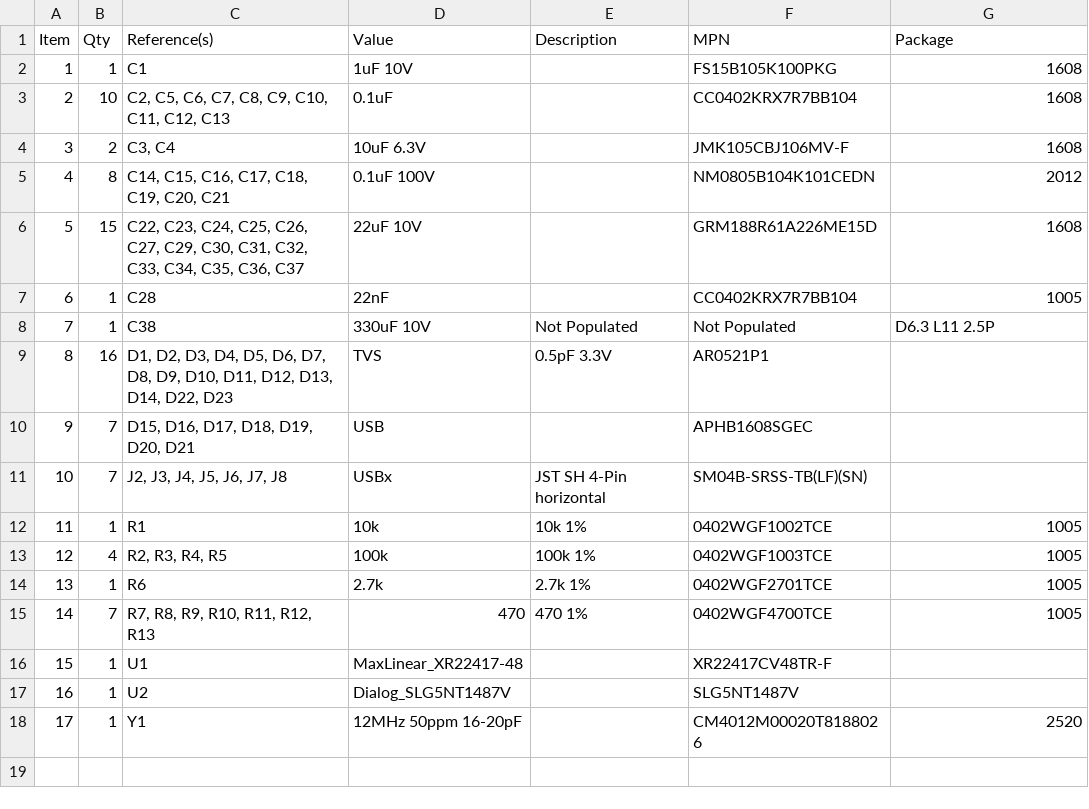
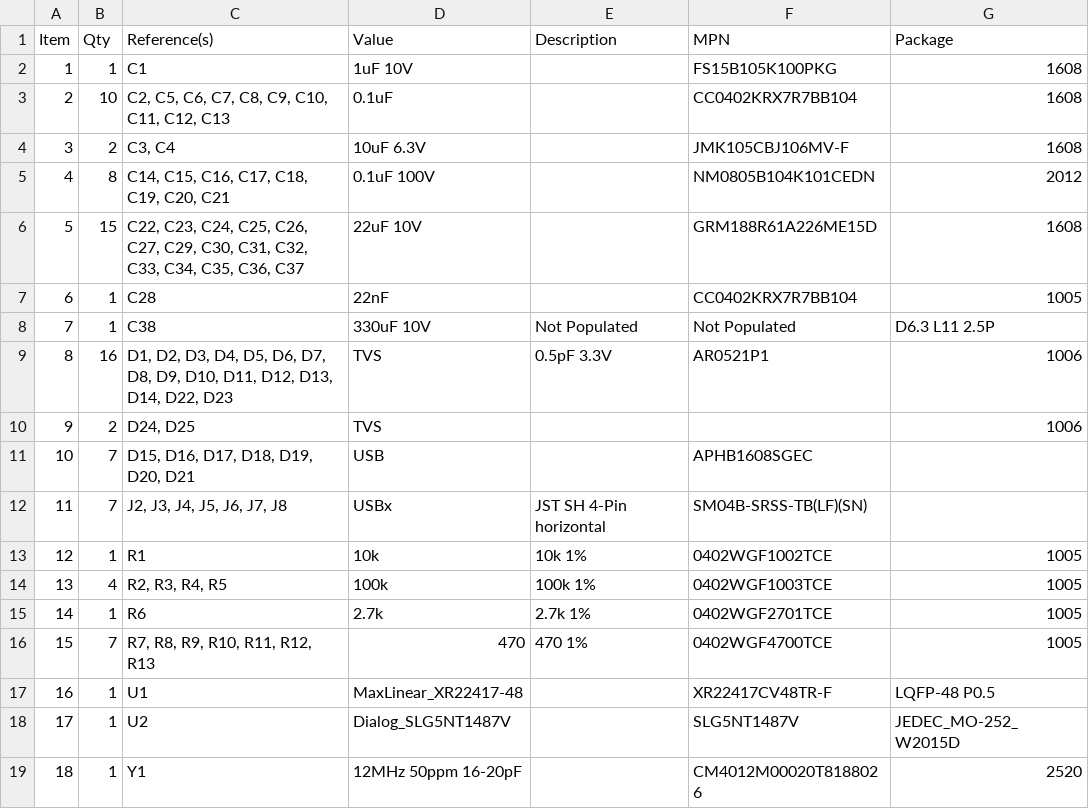
Before and after one commit to rbtsco/StickHub, a CSV file: StickHub.csv, drawn as a sheet; addresses are those after the commit; the diff names each change by its address in the sheet, - before the commit and + after, or states it on an @@ line.

```diff
--- a/StickHub.csv
+++ b/StickHub.csv
-G9 (Package): (empty)
+G9 (Package): 1006
+row 10: 9 | 2 | D24, D25 | TVS |  |  | 1006
@@ column A (Item) renumbered from row 11 down @@
-G17 (Package): (empty)
+G17 (Package): LQFP-48 P0.5
-G18 (Package): (empty)
+G18 (Package): JEDEC_MO-252_W2015D
```
Also changed, not shown: 31 other files.
